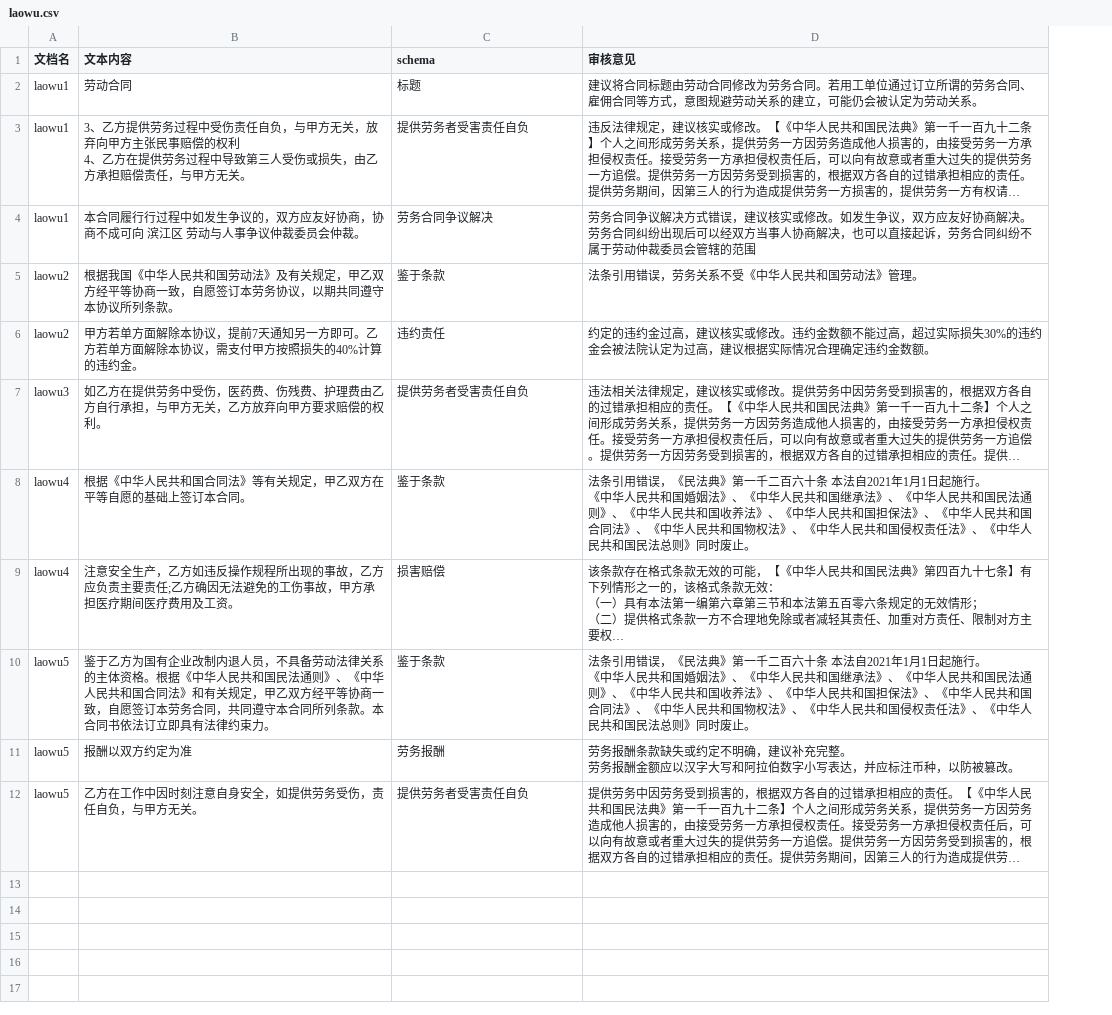
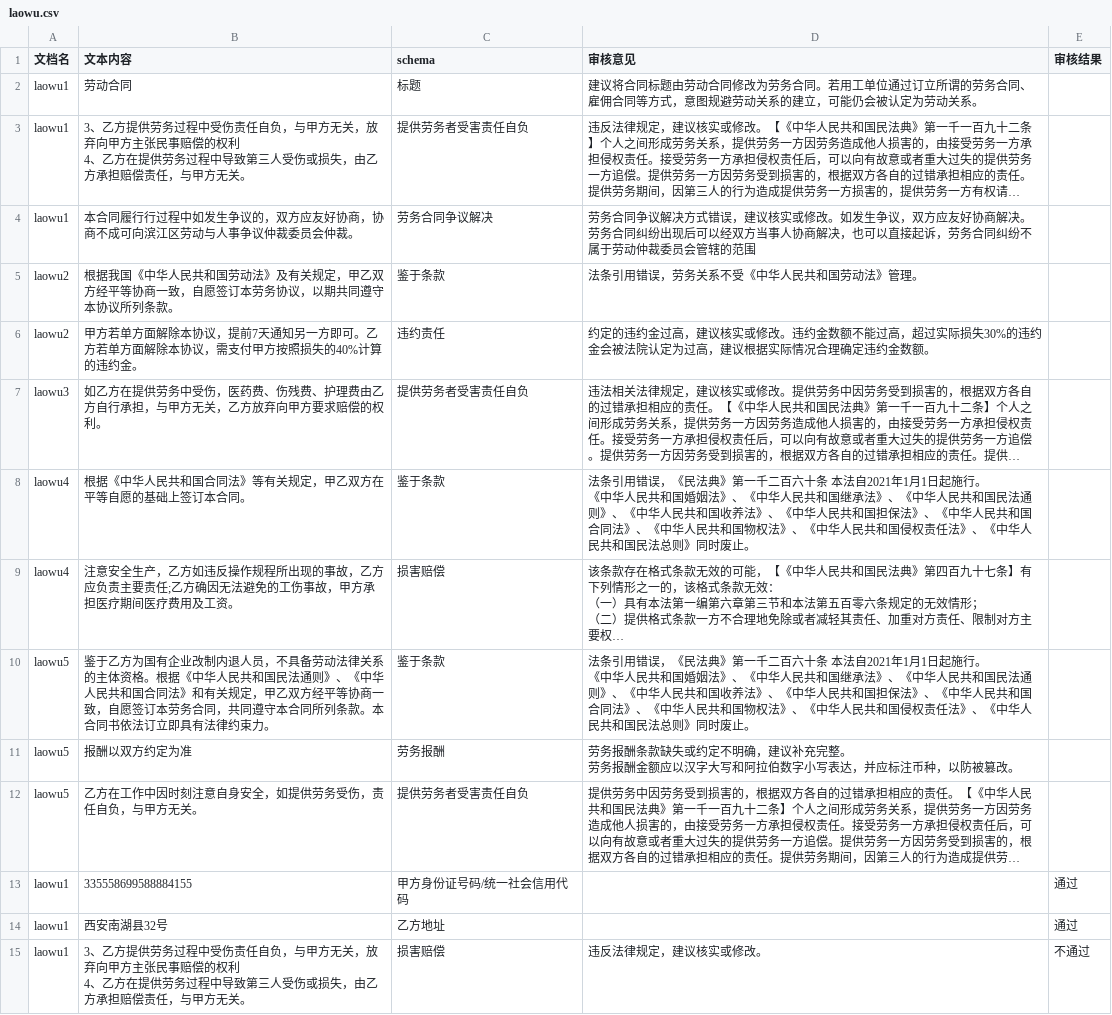
Before and after one commit to tsky-ygf/FYT_algorithm_project_bak, a CSV file: DocumentReview/Config_showing_samples/laowu.csv, drawn as a sheet; only a part is shown; long unchanged cells end in …; ↵ is a line break in a cell; the diff covers the shown part only; the diff names each change by its address in the sheet, - before the commit and + after, or states it on an @@ line.

Commit message:
update showing, finished yblz,laodong,laowu,caigou,maimai

```diff
--- a/DocumentReview/Config_showing_samples/laowu.csv
+++ b/DocumentReview/Config_showing_samples/laowu.csv
+column E (审核结果), empty
-B4 (文本内容): …不成可向 滨江区 劳动与人…
+B4 (文本内容): …不成可向滨江区劳动与人…
-B8 (文本内容): 根据《中华⼈民共和国合同法》等有关规定，甲⼄双⽅在平等⾃愿的基础上签订本合同。
+B8 (文本内容): 根据《中华人民共和国合同法》等有关规定，甲⼄双⽅在平等⾃愿的基础上签订本合同。
-B10 (文本内容): …据《中华⼈民共和国民法通则》、《中华⼈民共和国…
+B10 (文本内容): …据《中华人民共和国民法通则》、《中华人民共和国…
+row 13: laowu1 | 335558699588884155 | 甲方身份证号码/统一社会信用代码 |  | 通过
+row 14: laowu1 | 西安南湖县32号 | 乙方地址 |  | 通过
+row 15: laowu1 | 3、乙方提供劳务过程中受伤责任自负，与甲方无关，放弃向甲方主张民事赔偿的权利 ↵ 4、乙方在提供劳务过程中导致第三人受伤或损失，由乙方承担赔偿责任，与甲方无关。 | 损害赔偿 | 违反法律规定，建议核实或修改。 | 不通过
```
Also changed, not shown: 14 added rows elsewhere in this file, DocumentReview/Config/yibanzulin.csv, DocumentReview/Config_showing_samples/laodong.csv, 5 other files.
